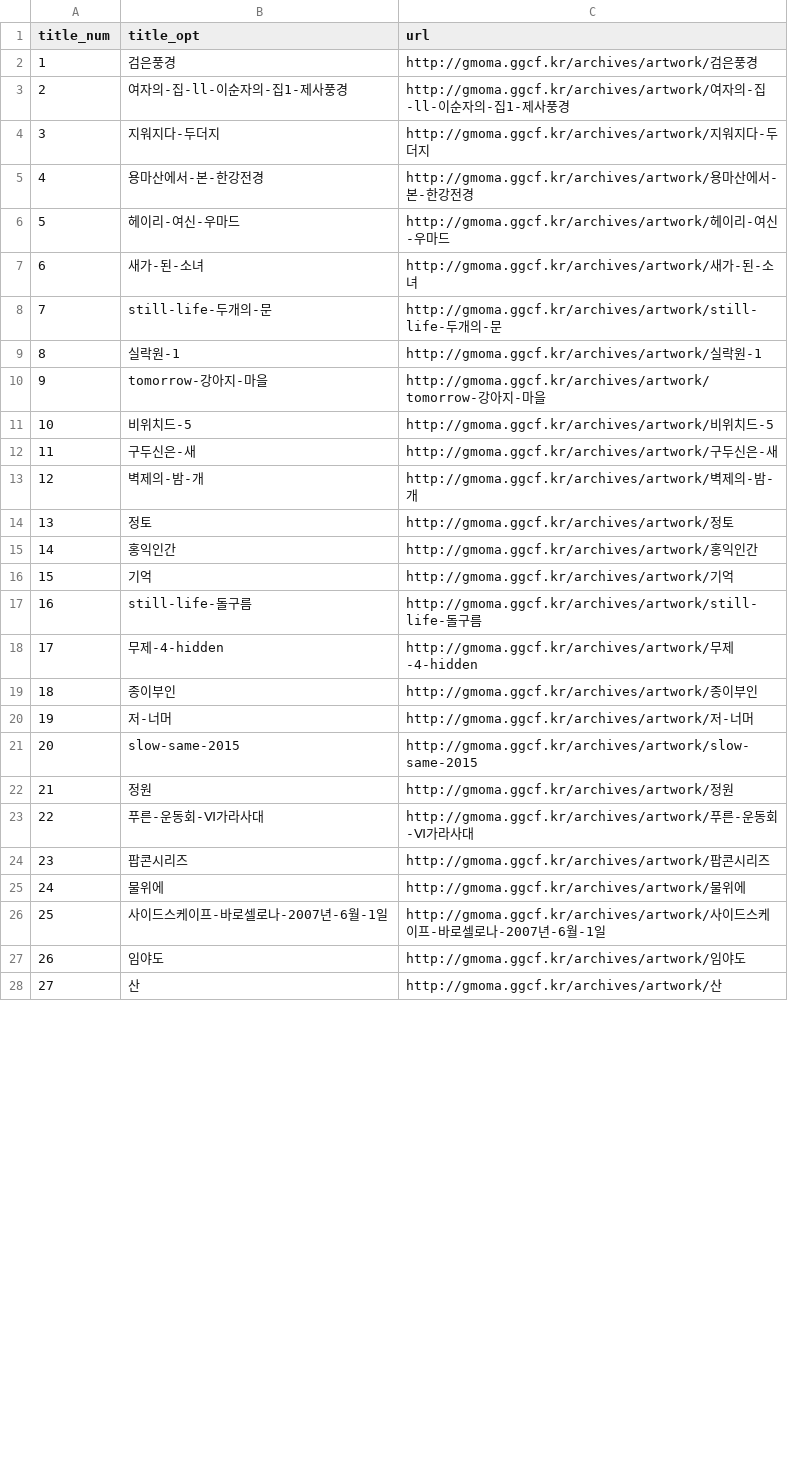
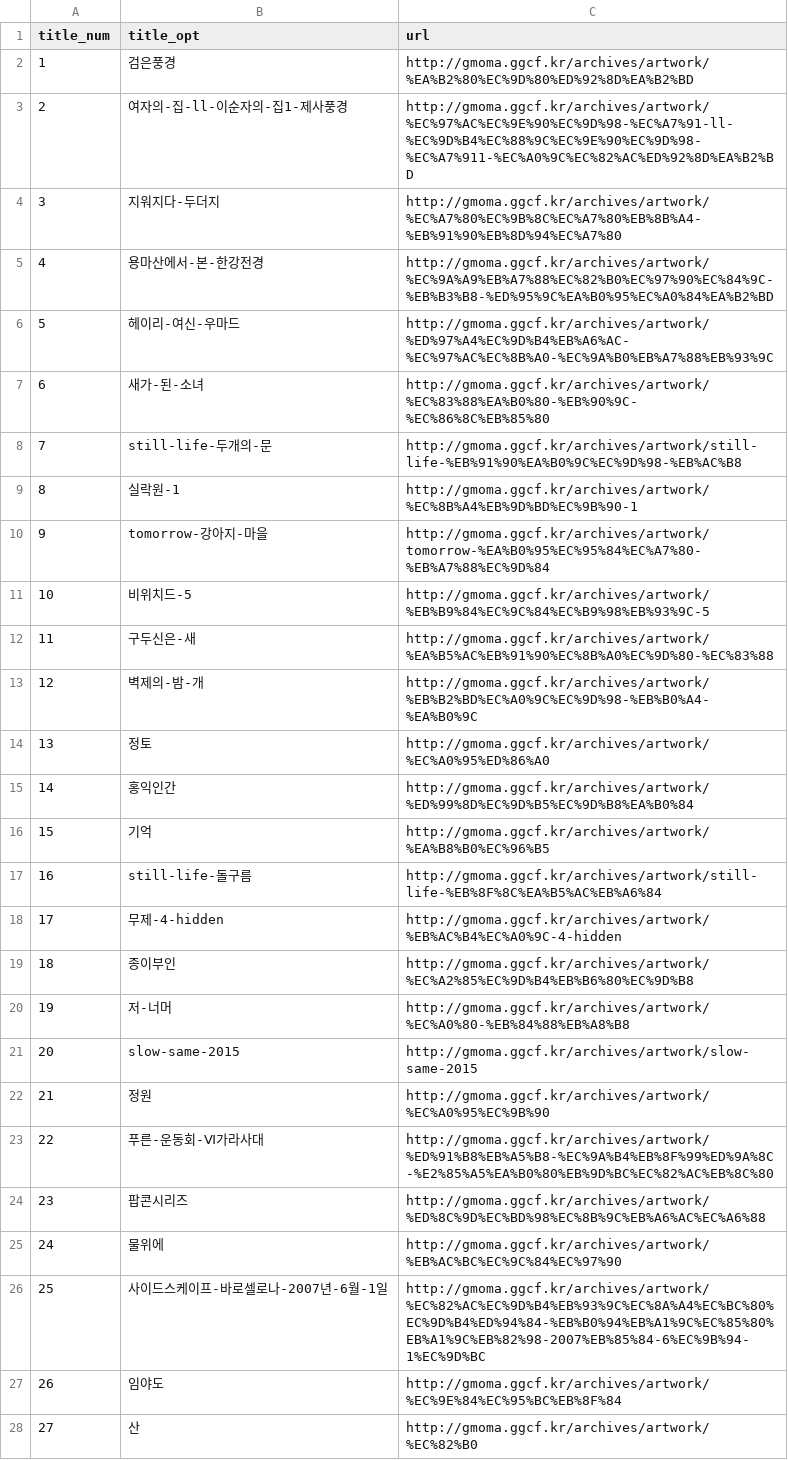
Before and after one commit to coin723/Drawing-Tag, a CSV file: drawing-tag-fetch.csv, drawn as a sheet; only a part is shown; the diff covers the shown part only.

Commit message:
Success in push logs of newData

```diff
--- a/drawing-tag-fetch.csv
+++ b/drawing-tag-fetch.csv
@@ -1,28 +1,28 @@
 title_num,title_opt,url
-1,검은풍경,http://gmoma.ggcf.kr/archives/artwork/검은풍경
-2,여자의-집-ll-이순자의-집1-제사풍경,http://gmoma.ggcf.kr/archives/artwork/여자의-집-ll-이순자의-집1-제사풍경
-3,지워지다-두더지,http://gmoma.ggcf.kr/archives/artwork/지워지다-두더지
-4,용마산에서-본-한강전경,http://gmoma.ggcf.kr/archives/artwork/용마산에서-본-한강전경
-5,헤이리-여신-우마드,http://gmoma.ggcf.kr/archives/artwork/헤이리-여신-우마드
-6,새가-된-소녀,http://gmoma.ggcf.kr/archives/artwork/새가-된-소녀
-7,still-life-두개의-문,http://gmoma.ggcf.kr/archives/artwork/still-life-두개의-문
-8,실락원-1,http://gmoma.ggcf.kr/archives/artwork/실락원-1
-9,tomorrow-강아지-마을,http://gmoma.ggcf.kr/archives/artwork/tomorrow-강아지-마을
-10,비위치드-5,http://gmoma.ggcf.kr/archives/artwork/비위치드-5
-11,구두신은-새,http://gmoma.ggcf.kr/archives/artwork/구두신은-새
-12,벽제의-밤-개,http://gmoma.ggcf.kr/archives/artwork/벽제의-밤-개
-13,정토,http://gmoma.ggcf.kr/archives/artwork/정토
-14,홍익인간,http://gmoma.ggcf.kr/archives/artwork/홍익인간
-15,기억,http://gmoma.ggcf.kr/archives/artwork/기억
-16,still-life-돌구름,http://gmoma.ggcf.kr/archives/artwork/still-life-돌구름
-17,무제-4-hidden,http://gmoma.ggcf.kr/archives/artwork/무제-4-hidden
-18,종이부인,http://gmoma.ggcf.kr/archives/artwork/종이부인
-19,저-너머,http://gmoma.ggcf.kr/archives/artwork/저-너머
+1,검은풍경,http://gmoma.ggcf.kr/archives/artwork/%EA%B2%80%EC%9D%80%ED%92%8D%EA%B2%BD
+2,여자의-집-ll-이순자의-집1-제사풍경,http://gmoma.ggcf.kr/archives/artwork/%EC%97%AC%EC%9E%90%EC%9D%98-%EC%A7%91-ll-%EC%9D%B4%EC%88%9C%EC%9E%90%EC%9D%98-%EC%A7%911-%EC%A0%9C%EC%82%AC%ED%92%8D%EA%B2%BD
+3,지워지다-두더지,http://gmoma.ggcf.kr/archives/artwork/%EC%A7%80%EC%9B%8C%EC%A7%80%EB%8B%A4-%EB%91%90%EB%8D%94%EC%A7%80
+4,용마산에서-본-한강전경,http://gmoma.ggcf.kr/archives/artwork/%EC%9A%A9%EB%A7%88%EC%82%B0%EC%97%90%EC%84%9C-%EB%B3%B8-%ED%95%9C%EA%B0%95%EC%A0%84%EA%B2%BD
+5,헤이리-여신-우마드,http://gmoma.ggcf.kr/archives/artwork/%ED%97%A4%EC%9D%B4%EB%A6%AC-%EC%97%AC%EC%8B%A0-%EC%9A%B0%EB%A7%88%EB%93%9C
+6,새가-된-소녀,http://gmoma.ggcf.kr/archives/artwork/%EC%83%88%EA%B0%80-%EB%90%9C-%EC%86%8C%EB%85%80
+7,still-life-두개의-문,http://gmoma.ggcf.kr/archives/artwork/still-life-%EB%91%90%EA%B0%9C%EC%9D%98-%EB%AC%B8
+8,실락원-1,http://gmoma.ggcf.kr/archives/artwork/%EC%8B%A4%EB%9D%BD%EC%9B%90-1
+9,tomorrow-강아지-마을,http://gmoma.ggcf.kr/archives/artwork/tomorrow-%EA%B0%95%EC%95%84%EC%A7%80-%EB%A7%88%EC%9D%84
+10,비위치드-5,http://gmoma.ggcf.kr/archives/artwork/%EB%B9%84%EC%9C%84%EC%B9%98%EB%93%9C-5
+11,구두신은-새,http://gmoma.ggcf.kr/archives/artwork/%EA%B5%AC%EB%91%90%EC%8B%A0%EC%9D%80-%EC%83%88
+12,벽제의-밤-개,http://gmoma.ggcf.kr/archives/artwork/%EB%B2%BD%EC%A0%9C%EC%9D%98-%EB%B0%A4-%EA%B0%9C
+13,정토,http://gmoma.ggcf.kr/archives/artwork/%EC%A0%95%ED%86%A0
+14,홍익인간,http://gmoma.ggcf.kr/archives/artwork/%ED%99%8D%EC%9D%B5%EC%9D%B8%EA%B0%84
+15,기억,http://gmoma.ggcf.kr/archives/artwork/%EA%B8%B0%EC%96%B5
+16,still-life-돌구름,http://gmoma.ggcf.kr/archives/artwork/still-life-%EB%8F%8C%EA%B5%AC%EB%A6%84
+17,무제-4-hidden,http://gmoma.ggcf.kr/archives/artwork/%EB%AC%B4%EC%A0%9C-4-hidden
+18,종이부인,http://gmoma.ggcf.kr/archives/artwork/%EC%A2%85%EC%9D%B4%EB%B6%80%EC%9D%B8
+19,저-너머,http://gmoma.ggcf.kr/archives/artwork/%EC%A0%80-%EB%84%88%EB%A8%B8
 20,slow-same-2015,http://gmoma.ggcf.kr/archives/artwork/slow-same-2015
-21,정원,http://gmoma.ggcf.kr/archives/artwork/정원
-22,푸른-운동회-Ⅵ가라사대,http://gmoma.ggcf.kr/archives/artwork/푸른-운동회-Ⅵ가라사대
-23,팝콘시리즈,http://gmoma.ggcf.kr/archives/artwork/팝콘시리즈
-24,물위에,http://gmoma.ggcf.kr/archives/artwork/물위에
-25,사이드스케이프-바로셀로나-2007년-6월-1일,http://gmoma.ggcf.kr/archives/artwork/사이드스케이프-바로셀로나-2007년-6월-1일
-26,임야도,http://gmoma.ggcf.kr/archives/artwork/임야도
-27,산,http://gmoma.ggcf.kr/archives/artwork/산
+21,정원,http://gmoma.ggcf.kr/archives/artwork/%EC%A0%95%EC%9B%90
+22,푸른-운동회-Ⅵ가라사대,http://gmoma.ggcf.kr/archives/artwork/%ED%91%B8%EB%A5%B8-%EC%9A%B4%EB%8F%99%ED%9A%8C-%E2%85%A5%EA%B0%80%EB%9D%BC%EC%82%AC%EB%8C%80
+23,팝콘시리즈,http://gmoma.ggcf.kr/archives/artwork/%ED%8C%9D%EC%BD%98%EC%8B%9C%EB%A6%AC%EC%A6%88
+24,물위에,http://gmoma.ggcf.kr/archives/artwork/%EB%AC%BC%EC%9C%84%EC%97%90
+25,사이드스케이프-바로셀로나-2007년-6월-1일,http://gmoma.ggcf.kr/archives/artwork/%EC%82%AC%EC%9D%B4%EB%93%9C%EC%8A%A4%EC%BC%80%EC%9D%B4%ED%94%84-%EB%B0%94%EB%A1%9C%EC%85%80%EB%A1%9C%EB%82%98-2007%EB%85%84-6%EC%9B%94-1%EC%9D%BC
+26,임야도,http://gmoma.ggcf.kr/archives/artwork/%EC%9E%84%EC%95%BC%EB%8F%84
+27,산,http://gmoma.ggcf.kr/archives/artwork/%EC%82%B0
```
Also changed, not shown: 30 edited cells elsewhere in this file, 3 other files.
